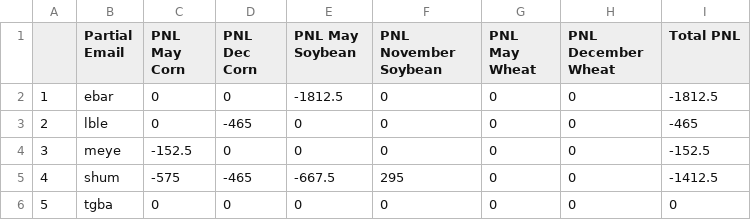
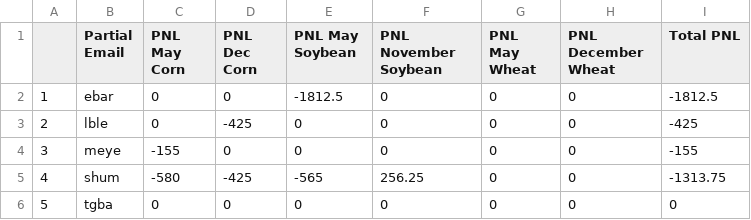
Before and after one commit to mindymallory/421Game2024, a CSV file: summaryPNL.csv, drawn as a sheet.

```diff
--- a/summaryPNL.csv
+++ b/summaryPNL.csv
@@ -2,5 +2,5 @@
 "1","ebar",0,0,-1812.5,0,0,0,-1812.5
-"2","lble",0,-465,0,0,0,0,-465
-"3","meye",-152.5,0,0,0,0,0,-152.5
-"4","shum",-575,-465,-667.5,295,0,0,-1412.5
+"2","lble",0,-425,0,0,0,0,-425
+"3","meye",-155,0,0,0,0,0,-155
+"4","shum",-580,-425,-565,256.25,0,0,-1313.75
 "5","tgba",0,0,0,0,0,0,0
```
Also changed, not shown: 4 other files.
